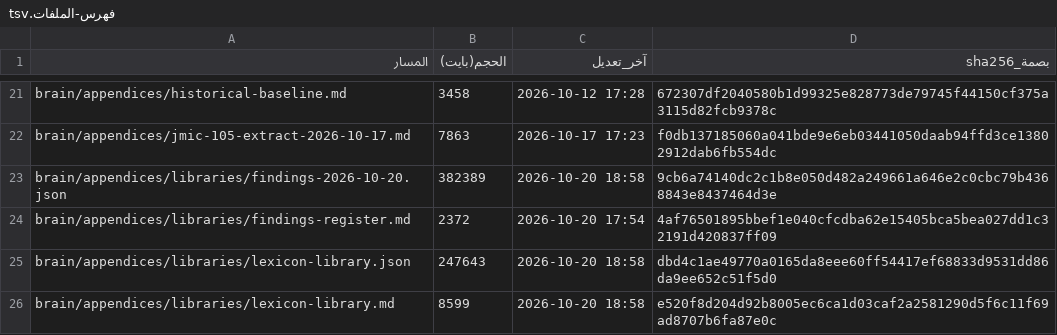
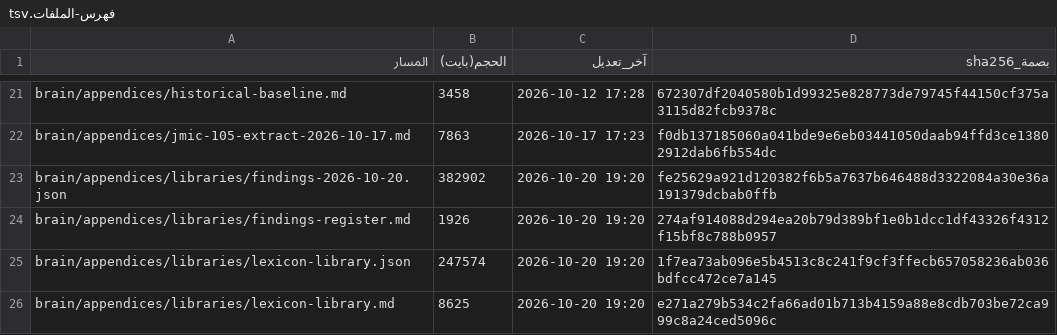
Before and after one commit to fahadaldoseri/mda-marine-system, a TSV file: docs/فهرس-الملفات.tsv, drawn as a sheet; only a part is shown, gaps mark what is left out; the diff covers the shown part only.

```diff
--- a/docs/فهرس-الملفات.tsv
+++ b/docs/فهرس-الملفات.tsv
@@ -22,5 +22,5 @@ brain/appendices/historical-baseline.md	3458	2026-10-12 17:28	672307df2040580b1d
 brain/appendices/jmic-105-extract-2026-10-17.md	7863	2026-10-17 17:23	f0db137185060a041bde9e6eb03441050daab94ffd3ce13802912dab6fb554dc
-brain/appendices/libraries/findings-2026-10-20.json	382389	2026-10-20 18:58	9cb6a74140dc2c1b8e050d482a249661a646e2c0cbc79b4368843e8437464d3e
-brain/appendices/libraries/findings-register.md	2372	2026-10-20 17:54	4af76501895bbef1e040cfcdba62e15405bca5bea027dd1c32191d420837ff09
-brain/appendices/libraries/lexicon-library.json	247643	2026-10-20 18:58	dbd4c1ae49770a0165da8eee60ff54417ef68833d9531dd86da9ee652c51f5d0
-brain/appendices/libraries/lexicon-library.md	8599	2026-10-20 18:58	e520f8d204d92b8005ec6ca1d03caf2a2581290d5f6c11f69ad8707b6fa87e0c
+brain/appendices/libraries/findings-2026-10-20.json	382902	2026-10-20 19:20	fe25629a921d120382f6b5a7637b646488d3322084a30e36a191379dcbab0ffb
+brain/appendices/libraries/findings-register.md	1926	2026-10-20 19:20	274af914088d294ea20b79d389bf1e0b1dcc1df43326f4312f15bf8c788b0957
+brain/appendices/libraries/lexicon-library.json	247574	2026-10-20 19:20	1f7ea73ab096e5b4513c8c241f9cf3ffecb657058236ab036bdfcc472ce7a145
+brain/appendices/libraries/lexicon-library.md	8625	2026-10-20 19:20	e271a279b534c2fa66ad01b713b4159a88e8cdb703be72ca999c8a24ced5096c
```
Also changed, not shown: 22 edited cells elsewhere in this file, 9 other files.
